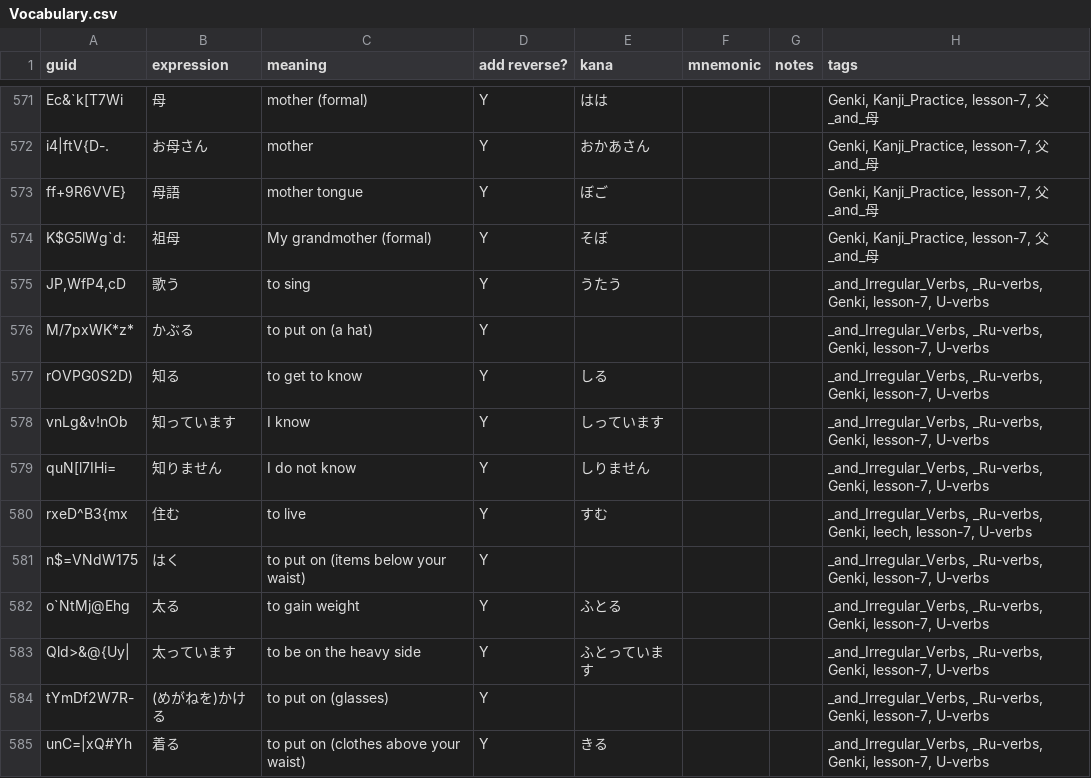
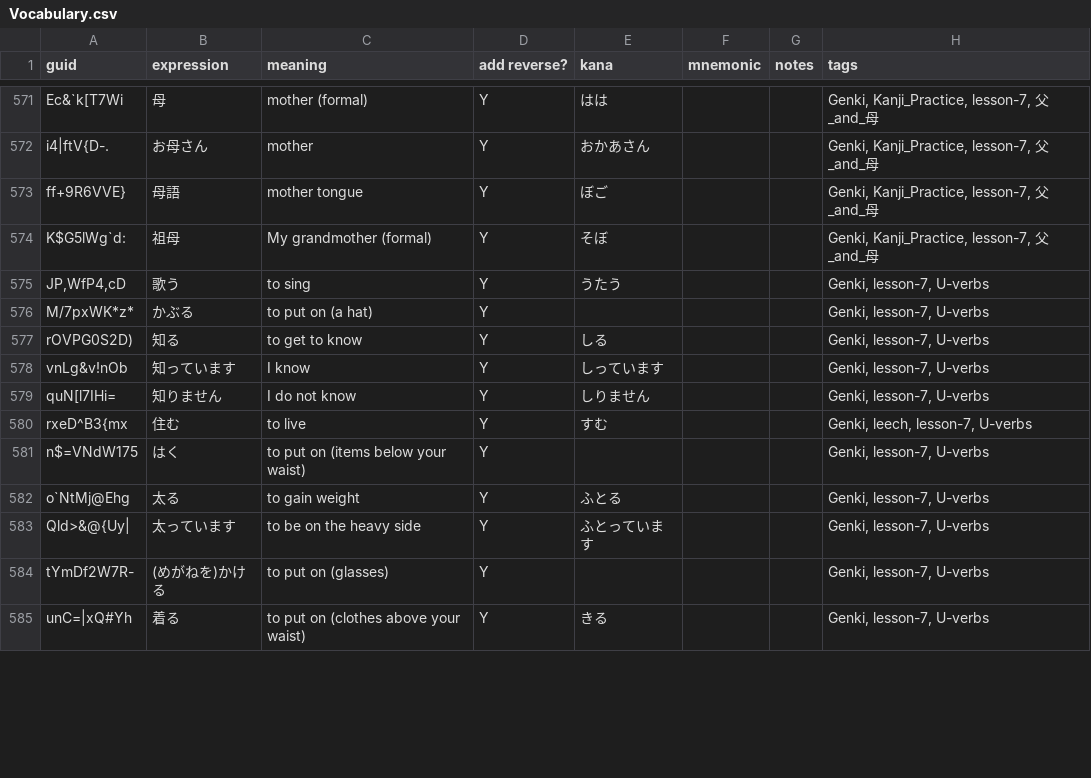
Before and after one commit to justin/anki-templates, a CSV file: src/data/Vocabulary.csv, drawn as a sheet; only a part is shown, gaps mark what is left out; the diff covers the shown part only.

```diff
--- a/src/data/Vocabulary.csv
+++ b/src/data/Vocabulary.csv
@@ -580,12 +581,12 @@ ff+9R6VVE},母語,mother tongue,Y,ぼご,,,"Genki, Kanji_Practice, lesson-7, 父
 K$G5lWg`d:,祖母,My grandmother (formal),Y,そぼ,,,"Genki, Kanji_Practice, lesson-7, 父_and_母"
-"JP,WfP4,cD",歌う,to sing,Y,うたう,,,"_and_Irregular_Verbs, _Ru-verbs, Genki, lesson-7, U-verbs"
-M/7pxWK*z*,かぶる,to put on (a hat),Y,,,,"_and_Irregular_Verbs, _Ru-verbs, Genki, lesson-7, U-verbs"
-rOVPG0S2D),知る,to get to know,Y,しる,,,"_and_Irregular_Verbs, _Ru-verbs, Genki, lesson-7, U-verbs"
-vnLg&v!nOb,知っています,I know,Y,しっています,,,"_and_Irregular_Verbs, _Ru-verbs, Genki, lesson-7, U-verbs"
-quN[l7IHi=,知りません,I do not know,Y,しりません,,,"_and_Irregular_Verbs, _Ru-verbs, Genki, lesson-7, U-verbs"
-rxeD^B3{mx,住む,to live,Y,すむ,,,"_and_Irregular_Verbs, _Ru-verbs, Genki, leech, lesson-7, U-verbs"
-n$=VNdW175,はく,to put on (items below your waist),Y,,,,"_and_Irregular_Verbs, _Ru-verbs, Genki, lesson-7, U-verbs"
-o`NtMj@Ehg,太る,to gain weight,Y,ふとる,,,"_and_Irregular_Verbs, _Ru-verbs, Genki, lesson-7, U-verbs"
-Qld>&@{Uy|,太っています,to be on the heavy side,Y,ふとっています,,,"_and_Irregular_Verbs, _Ru-verbs, Genki, lesson-7, U-verbs"
-tYmDf2W7R-,(めがねを)かける,to put on (glasses),Y,,,,"_and_Irregular_Verbs, _Ru-verbs, Genki, lesson-7, U-verbs"
-unC=|xQ#Yh,着る,to put on (clothes above your waist),Y,きる,,,"_and_Irregular_Verbs, _Ru-verbs, Genki, lesson-7, U-verbs"
+"JP,WfP4,cD",歌う,to sing,Y,うたう,,,"Genki, lesson-7, U-verbs"
+M/7pxWK*z*,かぶる,to put on (a hat),Y,,,,"Genki, lesson-7, U-verbs"
+rOVPG0S2D),知る,to get to know,Y,しる,,,"Genki, lesson-7, U-verbs"
+vnLg&v!nOb,知っています,I know,Y,しっています,,,"Genki, lesson-7, U-verbs"
+quN[l7IHi=,知りません,I do not know,Y,しりません,,,"Genki, lesson-7, U-verbs"
+rxeD^B3{mx,住む,to live,Y,すむ,,,"Genki, leech, lesson-7, U-verbs"
+n$=VNdW175,はく,to put on (items below your waist),Y,,,,"Genki, lesson-7, U-verbs"
+o`NtMj@Ehg,太る,to gain weight,Y,ふとる,,,"Genki, lesson-7, U-verbs"
+Qld>&@{Uy|,太っています,to be on the heavy side,Y,ふとっています,,,"Genki, lesson-7, U-verbs"
+tYmDf2W7R-,(めがねを)かける,to put on (glasses),Y,,,,"Genki, lesson-7, U-verbs"
+unC=|xQ#Yh,着る,to put on (clothes above your waist),Y,きる,,,"Genki, lesson-7, U-verbs"
```
Also changed, not shown: 138 edited cells elsewhere in this file, src/data/Japanese - Kanji.csv, src/data/Verb Conjugations.csv.
